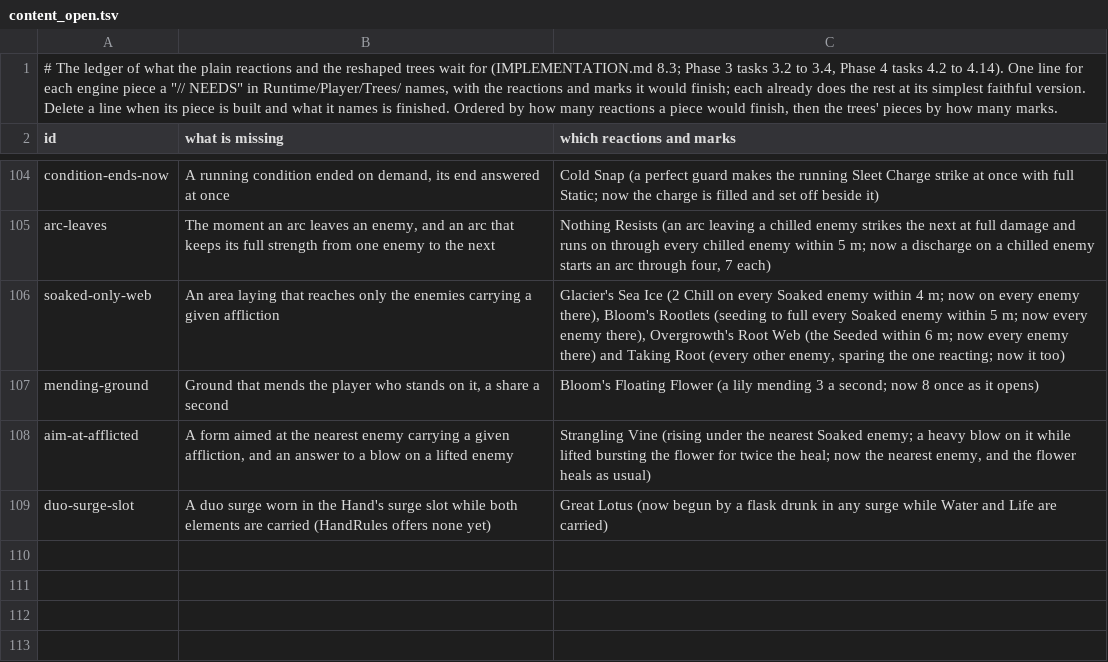
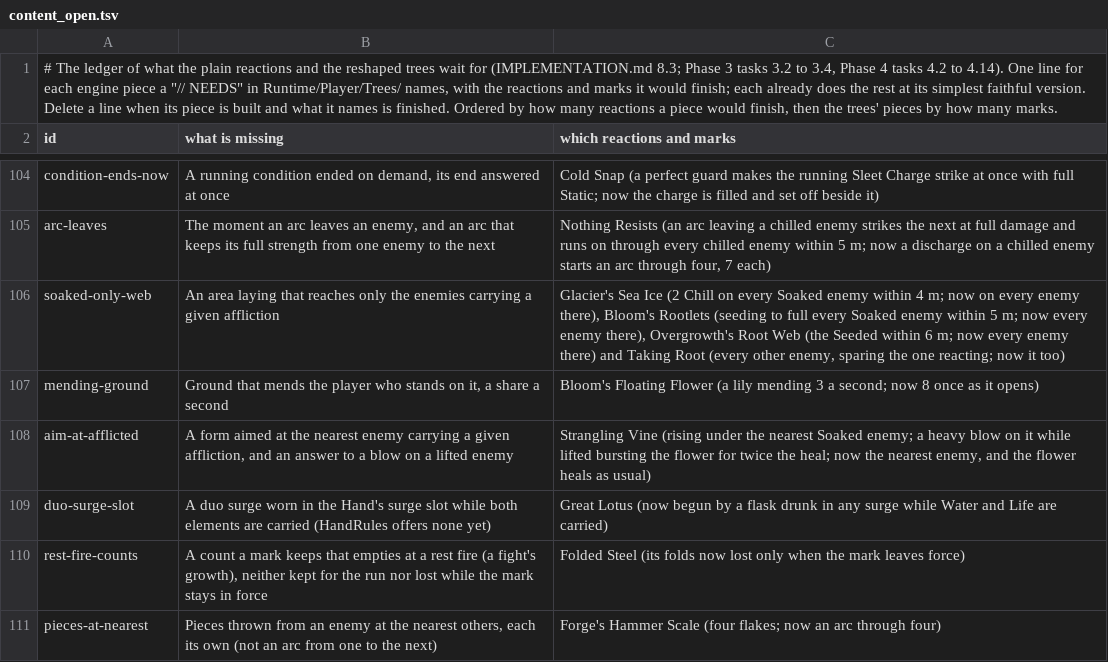
Before and after one commit to Rohanp725/Project-Clover, a TSV file: docs/design/steel/content_open.tsv, drawn as a sheet; only a part is shown, gaps mark what is left out.

```diff
--- a/docs/design/steel/content_open.tsv
+++ b/docs/design/steel/content_open.tsv
@@ -109 +109,3 @@ aim-at-afflicted	A form aimed at the nearest enemy carrying a given affliction,
 duo-surge-slot	A duo surge worn in the Hand's surge slot while both elements are carried (HandRules offers none yet)	Great Lotus (now begun by a flask drunk in any surge while Water and Life are carried)
+rest-fire-counts	A count a mark keeps that empties at a rest fire (a fight's growth), neither kept for the run nor lost while the mark stays in force	Folded Steel (its folds now lost only when the mark leaves force)
+pieces-at-nearest	Pieces thrown from an enemy at the nearest others, each its own (not an arc from one to the next)	Forge's Hammer Scale (four flakes; now an arc through four)
```
Also changed, not shown: 5 other files.
